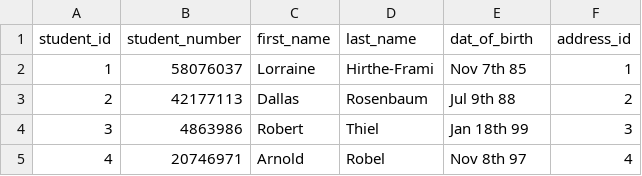
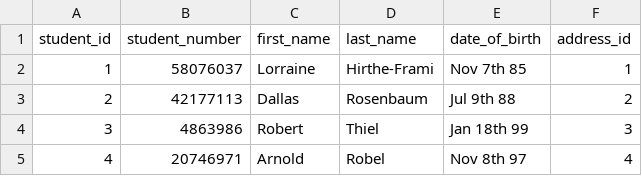
Before and after one commit to besidesmax/database, a CSV file: students_2000.csv, drawn as a sheet; only a part is shown.

Commit message:
Add files via upload

```diff
--- a/students_2000.csv
+++ b/students_2000.csv
@@ -1,2 +1,2 @@
-student_id,student_number,first_name,last_name,dat_of_birth,address_id
+student_id,student_number,first_name,last_name,date_of_birth,address_id
 1,58076037,Lorraine,Hirthe-Frami,Nov 7th 85,1
```
